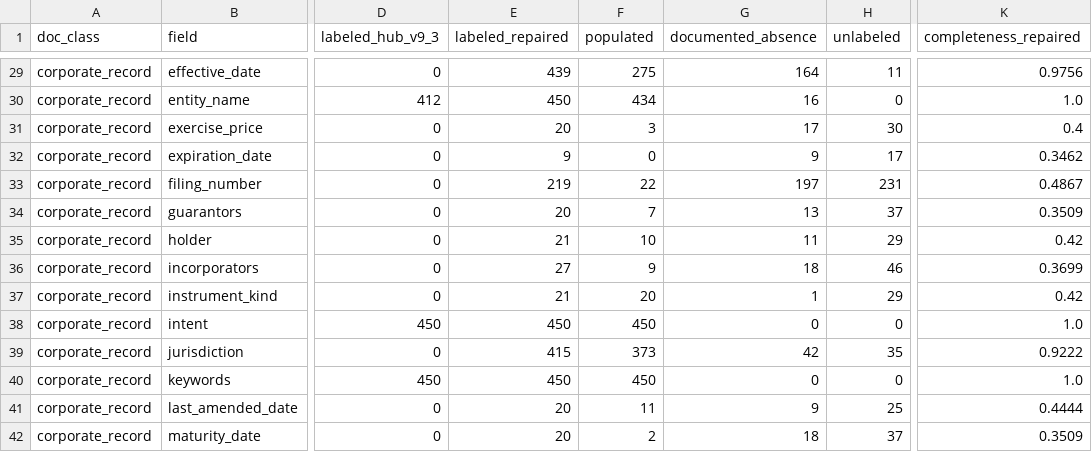
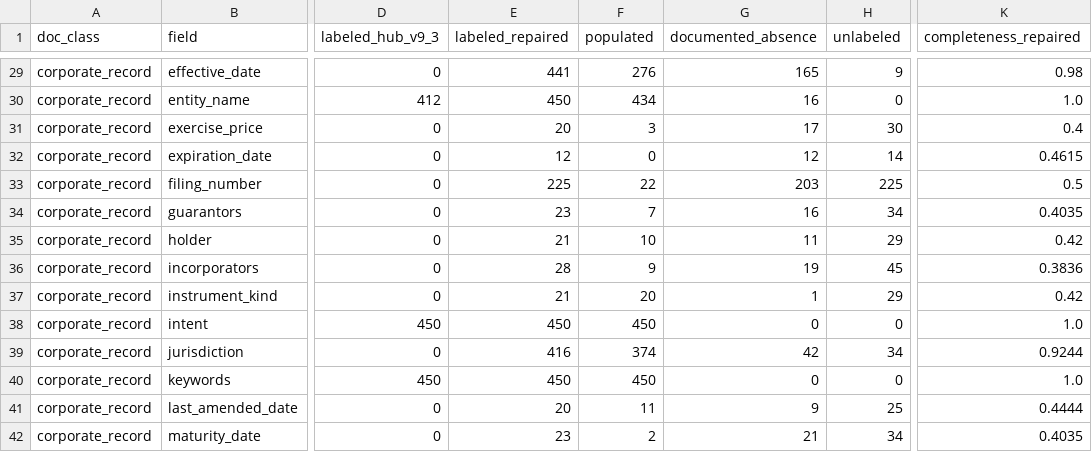
Before and after one commit to Exios66/local-mailroom-sandbox, a CSV file: reports/datasets/mailroom-dataset-v9.3-label-repaired/mailroom_dataset_v9.3_label_repaired_field_completeness.csv, drawn as a sheet; only a part is shown, gaps mark what is left out; the diff covers the shown part only; the diff names each change by its address in the sheet, - before the commit and + after, or states it on an @@ line.

```diff
--- a/reports/datasets/mailroom-dataset-v9.3-label-repaired/mailroom_dataset_v9.3_label_repaired_field_completeness.csv
+++ b/reports/datasets/mailroom-dataset-v9.3-label-repaired/mailroom_dataset_v9.3_label_repaired_field_completeness.csv
-E29 (labeled_repaired): 439
+E29 (labeled_repaired): 441
-F29 (populated): 275
+F29 (populated): 276
-G29 (documented_absence): 164
+G29 (documented_absence): 165
-H29 (unlabeled): 11
+H29 (unlabeled): 9
-K29 (completeness_repaired): 0.9756
+K29 (completeness_repaired): 0.98
-E32 (labeled_repaired): 9
+E32 (labeled_repaired): 12
-G32 (documented_absence): 9
+G32 (documented_absence): 12
-H32 (unlabeled): 17
+H32 (unlabeled): 14
-K32 (completeness_repaired): 0.3462
+K32 (completeness_repaired): 0.4615
-E33 (labeled_repaired): 219
+E33 (labeled_repaired): 225
-G33 (documented_absence): 197
+G33 (documented_absence): 203
-H33 (unlabeled): 231
+H33 (unlabeled): 225
-K33 (completeness_repaired): 0.4867
+K33 (completeness_repaired): 0.5
-E34 (labeled_repaired): 20
+E34 (labeled_repaired): 23
-G34 (documented_absence): 13
+G34 (documented_absence): 16
-H34 (unlabeled): 37
+H34 (unlabeled): 34
-K34 (completeness_repaired): 0.3509
+K34 (completeness_repaired): 0.4035
-E36 (labeled_repaired): 27
+E36 (labeled_repaired): 28
-G36 (documented_absence): 18
+G36 (documented_absence): 19
-H36 (unlabeled): 46
+H36 (unlabeled): 45
-K36 (completeness_repaired): 0.3699
+K36 (completeness_repaired): 0.3836
-E39 (labeled_repaired): 415
+E39 (labeled_repaired): 416
-F39 (populated): 373
+F39 (populated): 374
-H39 (unlabeled): 35
+H39 (unlabeled): 34
-K39 (completeness_repaired): 0.9222
+K39 (completeness_repaired): 0.9244
-E42 (labeled_repaired): 20
+E42 (labeled_repaired): 23
-G42 (documented_absence): 18
+G42 (documented_absence): 21
-H42 (unlabeled): 37
+H42 (unlabeled): 34
-K42 (completeness_repaired): 0.3509
+K42 (completeness_repaired): 0.4035
```
Also changed, not shown: 73 edited cells elsewhere in this file, 37 other files.
